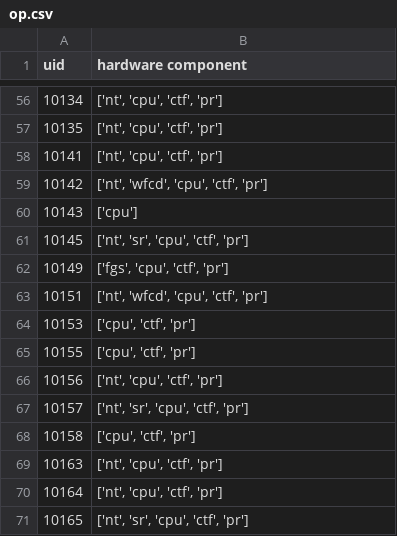
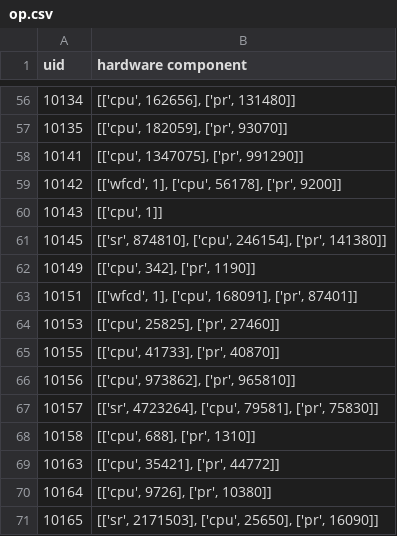
Before and after one commit to DoraemonTao/-QuantitativeModel, a CSV file: data/op.csv, drawn as a sheet; only a part is shown, gaps mark what is left out; the diff covers the shown part only.

```diff
--- a/data/op.csv
+++ b/data/op.csv
@@ -56,16 +56,16 @@ uid,hardware component
-10134,"['nt', 'cpu', 'ctf', 'pr']"
-10135,"['nt', 'cpu', 'ctf', 'pr']"
-10141,"['nt', 'cpu', 'ctf', 'pr']"
-10142,"['nt', 'wfcd', 'cpu', 'ctf', 'pr']"
-10143,['cpu']
-10145,"['nt', 'sr', 'cpu', 'ctf', 'pr']"
-10149,"['fgs', 'cpu', 'ctf', 'pr']"
-10151,"['nt', 'wfcd', 'cpu', 'ctf', 'pr']"
-10153,"['cpu', 'ctf', 'pr']"
-10155,"['cpu', 'ctf', 'pr']"
-10156,"['nt', 'cpu', 'ctf', 'pr']"
-10157,"['nt', 'sr', 'cpu', 'ctf', 'pr']"
-10158,"['cpu', 'ctf', 'pr']"
-10163,"['nt', 'cpu', 'ctf', 'pr']"
-10164,"['nt', 'cpu', 'ctf', 'pr']"
-10165,"['nt', 'sr', 'cpu', 'ctf', 'pr']"
+10134,"[['cpu', 162656], ['pr', 131480]]"
+10135,"[['cpu', 182059], ['pr', 93070]]"
+10141,"[['cpu', 1347075], ['pr', 991290]]"
+10142,"[['wfcd', 1], ['cpu', 56178], ['pr', 9200]]"
+10143,"[['cpu', 1]]"
+10145,"[['sr', 874810], ['cpu', 246154], ['pr', 141380]]"
+10149,"[['cpu', 342], ['pr', 1190]]"
+10151,"[['wfcd', 1], ['cpu', 168091], ['pr', 87401]]"
+10153,"[['cpu', 25825], ['pr', 27460]]"
+10155,"[['cpu', 41733], ['pr', 40870]]"
+10156,"[['cpu', 973862], ['pr', 965810]]"
+10157,"[['sr', 4723264], ['cpu', 79581], ['pr', 75830]]"
+10158,"[['cpu', 688], ['pr', 1310]]"
+10163,"[['cpu', 35421], ['pr', 44772]]"
+10164,"[['cpu', 9726], ['pr', 10380]]"
+10165,"[['sr', 2171503], ['cpu', 25650], ['pr', 16090]]"
```
Also changed, not shown: 54 edited cells elsewhere in this file, 4 other files.
